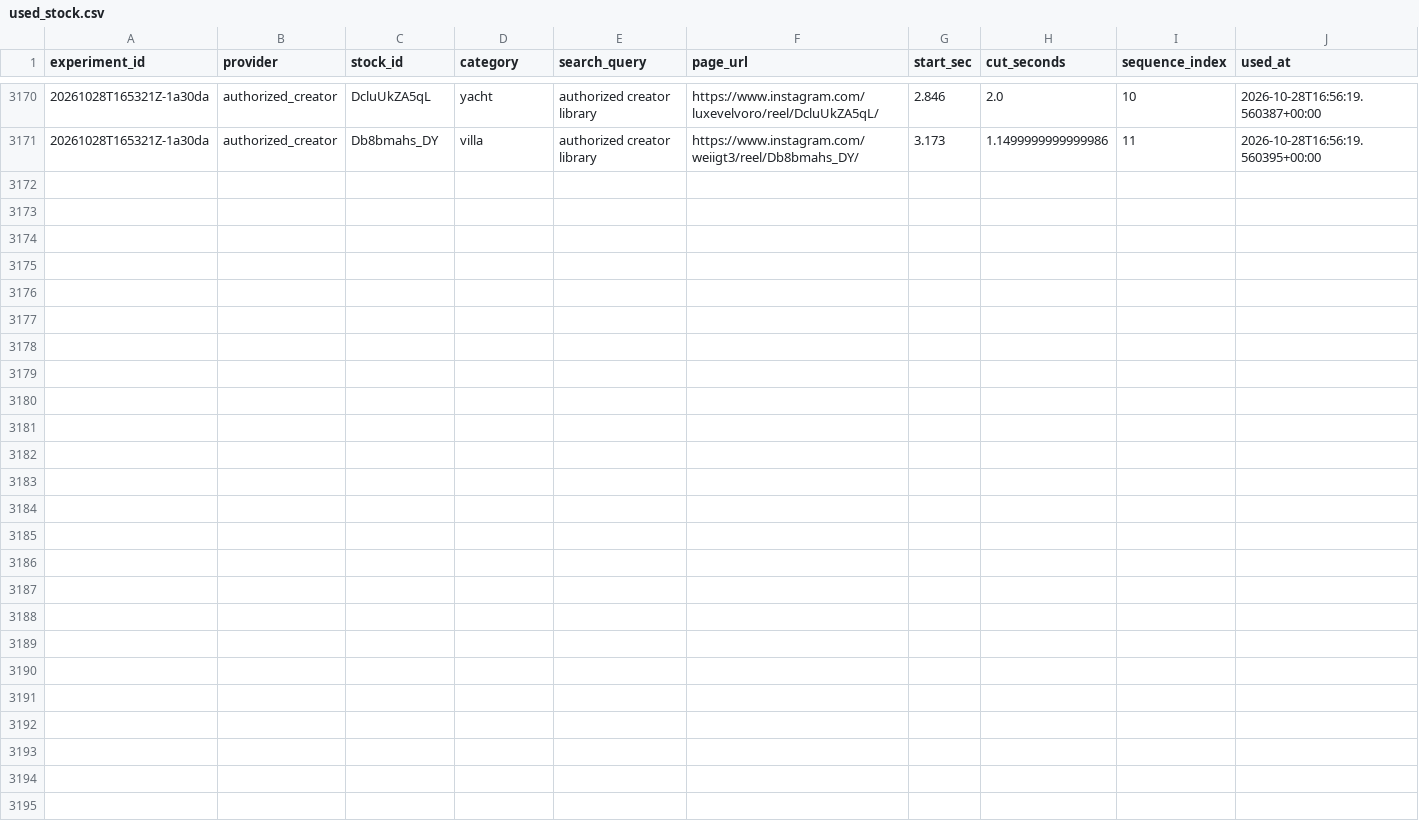
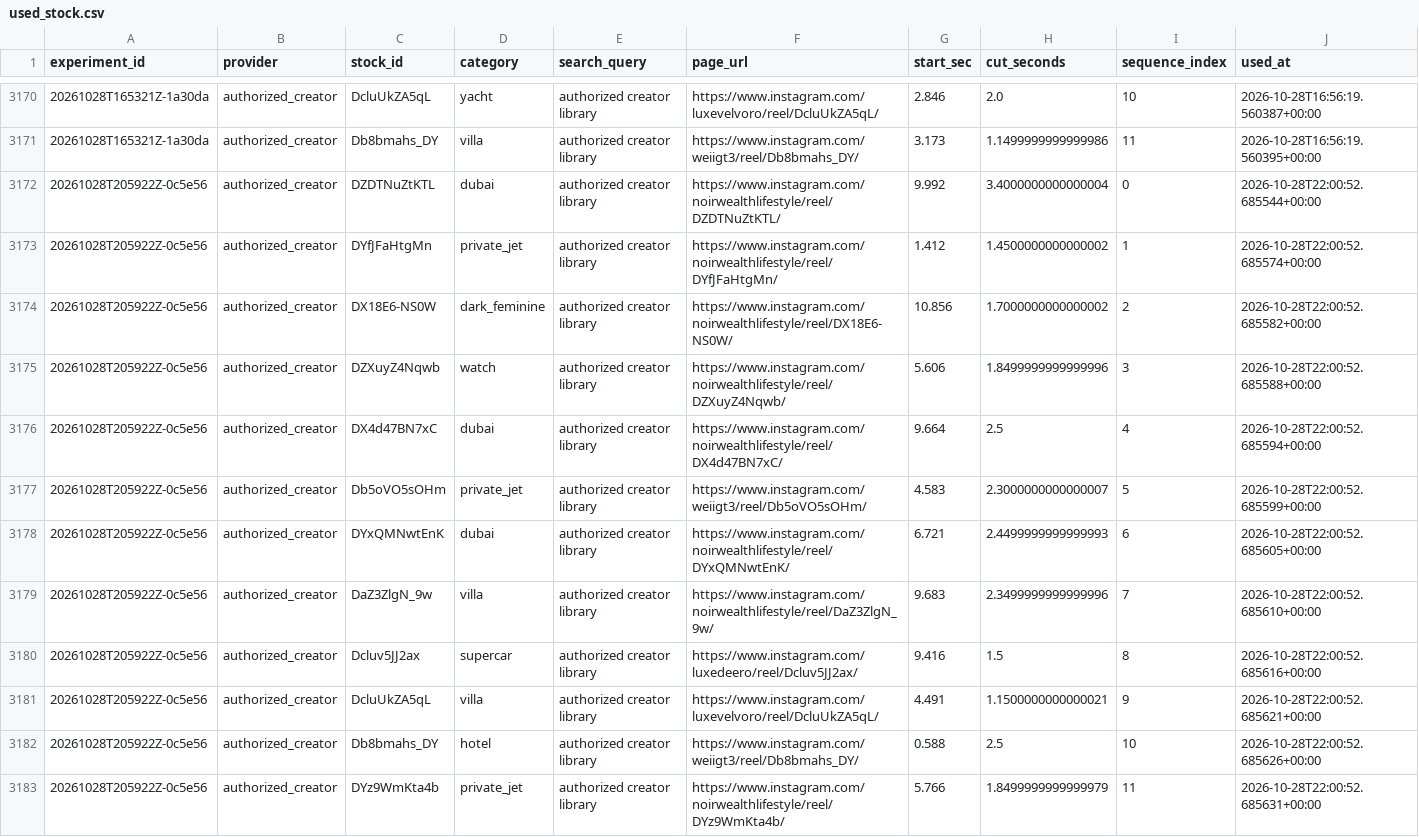
Before and after one commit to Wahb-tech/video-pipeline, a CSV file: data/used_stock.csv, drawn as a sheet; only a part is shown, gaps mark what is left out; the diff names each change by its address in the sheet, - before the commit and + after, or states it on an @@ line.

```diff
--- a/data/used_stock.csv
+++ b/data/used_stock.csv
+row 3172: 20261028T205922Z-0c5e56 | authorized_creator | DZDTNuZtKTL | dubai | authorized creator library | https://www.instagram.com/noirwealthlifestyle/reel/DZDTNuZtKTL/ | 9.992 | 3.4000000000000004 | 0 | 2026-10-28T22:00:52.685544+00:00
+row 3173: 20261028T205922Z-0c5e56 | authorized_creator | DYfJFaHtgMn | private_jet | authorized creator library | https://www.instagram.com/noirwealthlifestyle/reel/DYfJFaHtgMn/ | 1.412 | 1.4500000000000002 | 1 | 2026-10-28T22:00:52.685574+00:00
+row 3174: 20261028T205922Z-0c5e56 | authorized_creator | DX18E6-NS0W | dark_feminine | authorized creator library | https://www.instagram.com/noirwealthlifestyle/reel/DX18E6-NS0W/ | 10.856 | 1.7000000000000002 | 2 | 2026-10-28T22:00:52.685582+00:00
+row 3175: 20261028T205922Z-0c5e56 | authorized_creator | DZXuyZ4Nqwb | watch | authorized creator library | https://www.instagram.com/noirwealthlifestyle/reel/DZXuyZ4Nqwb/ | 5.606 | 1.8499999999999996 | 3 | 2026-10-28T22:00:52.685588+00:00
+row 3176: 20261028T205922Z-0c5e56 | authorized_creator | DX4d47BN7xC | dubai | authorized creator library | https://www.instagram.com/noirwealthlifestyle/reel/DX4d47BN7xC/ | 9.664 | 2.5 | 4 | 2026-10-28T22:00:52.685594+00:00
+row 3177: 20261028T205922Z-0c5e56 | authorized_creator | Db5oVO5sOHm | private_jet | authorized creator library | https://www.instagram.com/weiigt3/reel/Db5oVO5sOHm/ | 4.583 | 2.3000000000000007 | 5 | 2026-10-28T22:00:52.685599+00:00
+row 3178: 20261028T205922Z-0c5e56 | authorized_creator | DYxQMNwtEnK | dubai | authorized creator library | https://www.instagram.com/noirwealthlifestyle/reel/DYxQMNwtEnK/ | 6.721 | 2.4499999999999993 | 6 | 2026-10-28T22:00:52.685605+00:00
+row 3179: 20261028T205922Z-0c5e56 | authorized_creator | DaZ3ZlgN_9w | villa | authorized creator library | https://www.instagram.com/noirwealthlifestyle/reel/DaZ3ZlgN_9w/ | 9.683 | 2.3499999999999996 | 7 | 2026-10-28T22:00:52.685610+00:00
+row 3180: 20261028T205922Z-0c5e56 | authorized_creator | Dcluv5JJ2ax | supercar | authorized creator library | https://www.instagram.com/luxedeero/reel/Dcluv5JJ2ax/ | 9.416 | 1.5 | 8 | 2026-10-28T22:00:52.685616+00:00
+row 3181: 20261028T205922Z-0c5e56 | authorized_creator | DcluUkZA5qL | villa | authorized creator library | https://www.instagram.com/luxevelvoro/reel/DcluUkZA5qL/ | 4.491 | 1.1500000000000021 | 9 | 2026-10-28T22:00:52.685621+00:00
+row 3182: 20261028T205922Z-0c5e56 | authorized_creator | Db8bmahs_DY | hotel | authorized creator library | https://www.instagram.com/weiigt3/reel/Db8bmahs_DY/ | 0.588 | 2.5 | 10 | 2026-10-28T22:00:52.685626+00:00
+row 3183: 20261028T205922Z-0c5e56 | authorized_creator | DYz9WmKta4b | private_jet | authorized creator library | https://www.instagram.com/noirwealthlifestyle/reel/DYz9WmKta4b/ | 5.766 | 1.8499999999999979 | 11 | 2026-10-28T22:00:52.685631+00:00
```
Also changed, not shown: data/generated.csv.
